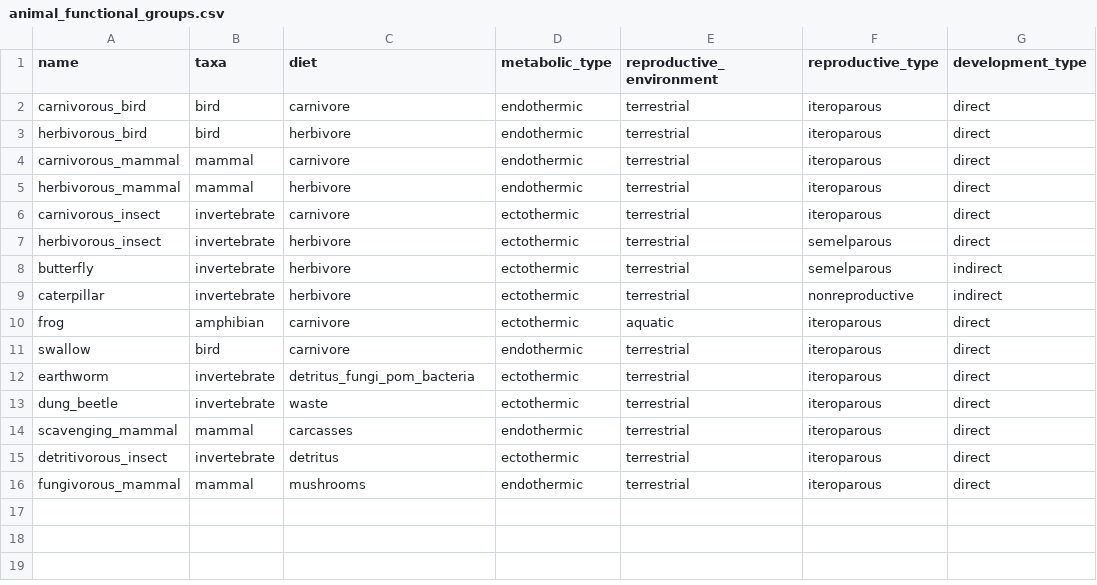
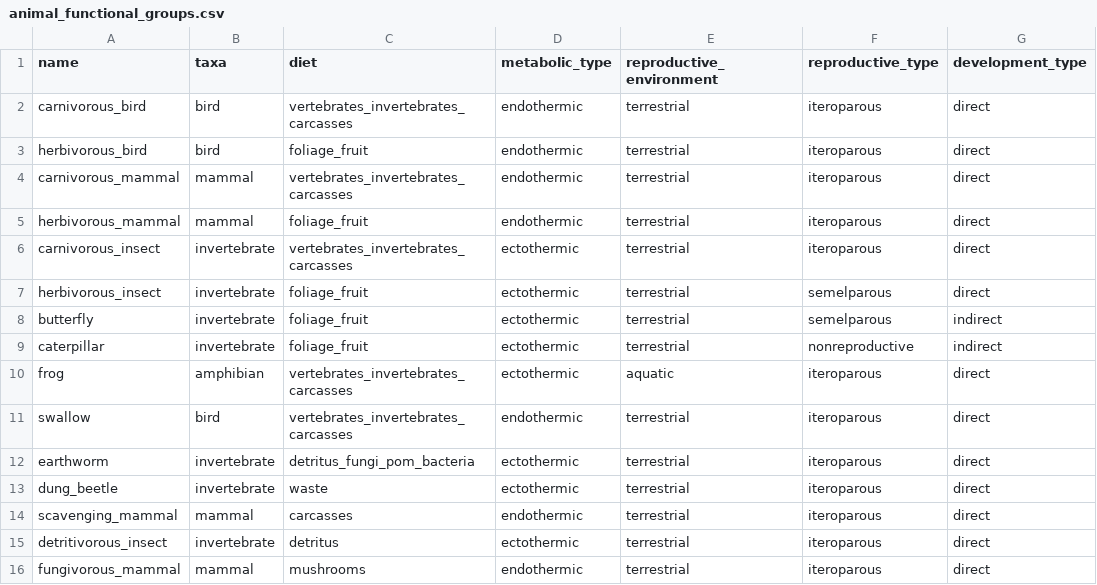
Before and after one commit to ImperialCollegeLondon/virtual_ecosystem, a CSV file: virtual_ecosystem/example_data/data/animal_functional_groups.csv, drawn as a sheet; only a part is shown; the diff names each change by its address in the sheet, - before the commit and + after, or states it on an @@ line.

Commit message:
Updated example and testing diets + forage_cohort test.

```diff
--- a/virtual_ecosystem/example_data/data/animal_functional_groups.csv
+++ b/virtual_ecosystem/example_data/data/animal_functional_groups.csv
-C2 (diet): carnivore
+C2 (diet): vertebrates_invertebrates_carcasses
-C3 (diet): herbivore
+C3 (diet): foliage_fruit
-C4 (diet): carnivore
+C4 (diet): vertebrates_invertebrates_carcasses
-C5 (diet): herbivore
+C5 (diet): foliage_fruit
-C6 (diet): carnivore
+C6 (diet): vertebrates_invertebrates_carcasses
-C7:C9 (diet): herbivore
+C7:C9 (diet): foliage_fruit
-C10:C11 (diet): carnivore
+C10:C11 (diet): vertebrates_invertebrates_carcasses
```
Also changed, not shown: 2 other files.
